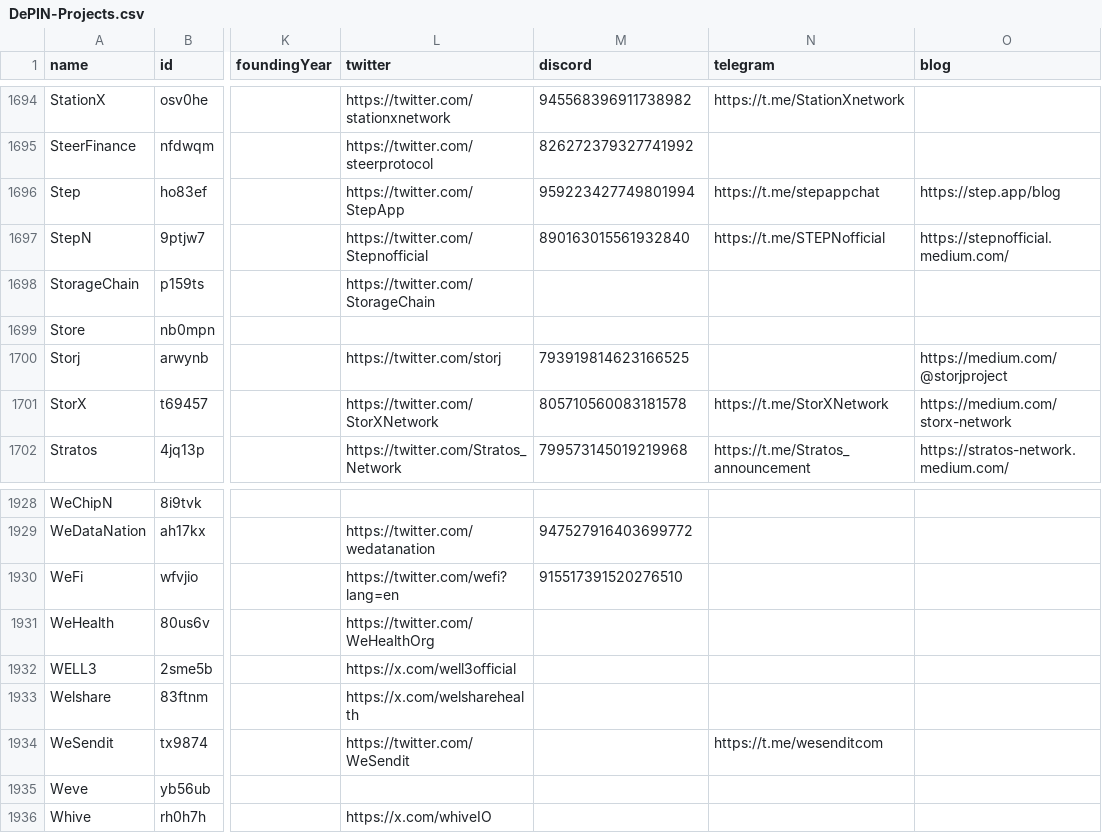
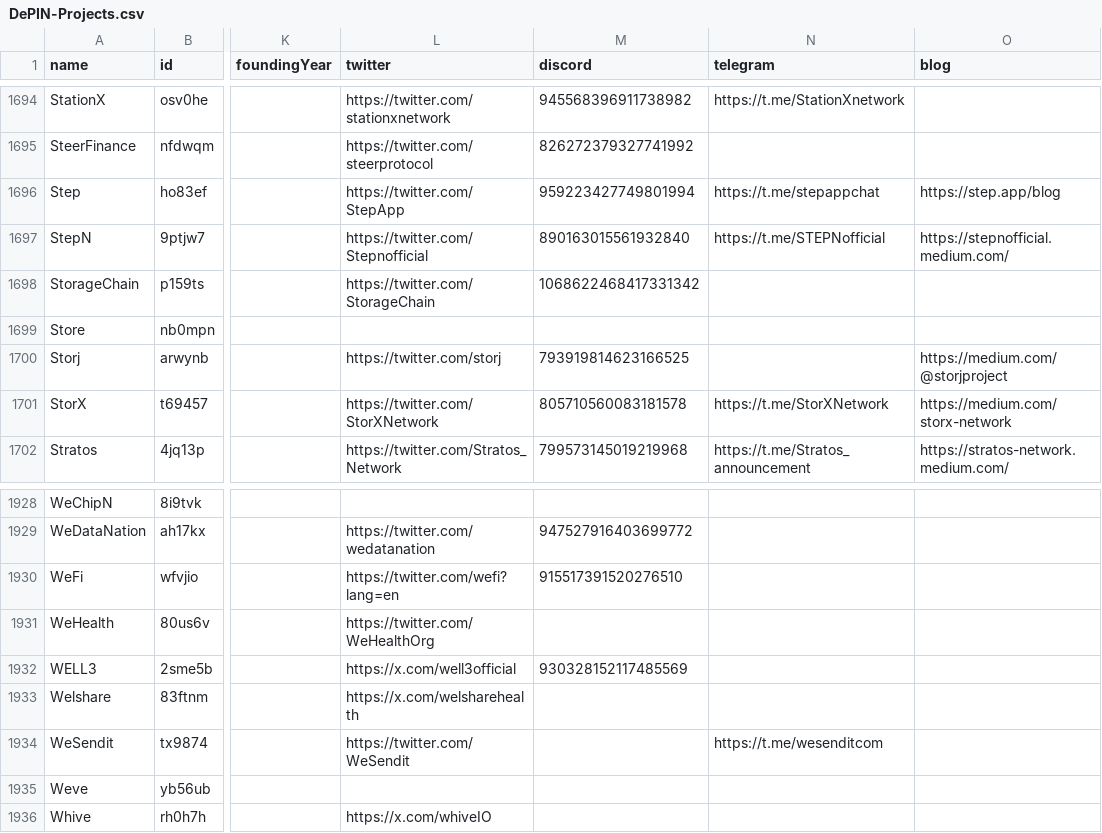
Before and after one commit to ev3-team/adapters, a CSV file: scripts/data/DePIN-Projects.csv, drawn as a sheet; only a part is shown, gaps mark what is left out; the diff covers the shown part only; the diff names each change by its address in the sheet, - before the commit and + after, or states it on an @@ line.

```diff
--- a/scripts/data/DePIN-Projects.csv
+++ b/scripts/data/DePIN-Projects.csv
-M1698 (discord): (empty)
+M1698 (discord): 1068622468417331342
-M1932 (discord): (empty)
+M1932 (discord): 930328152117485569
```
Also changed, not shown: 6 edited cells elsewhere in this file.
